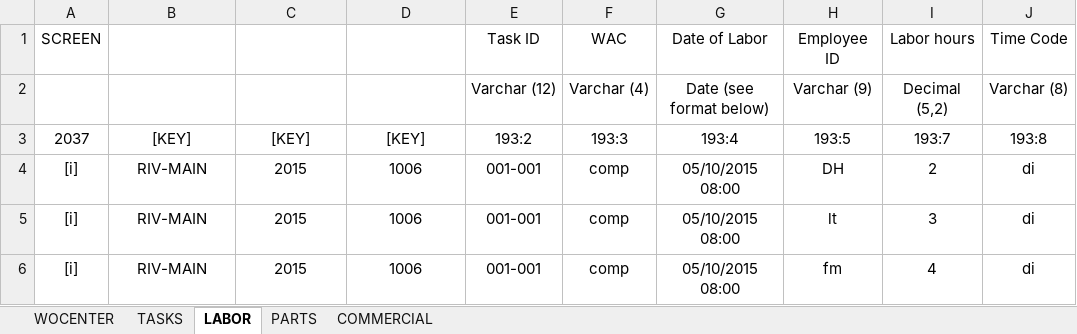
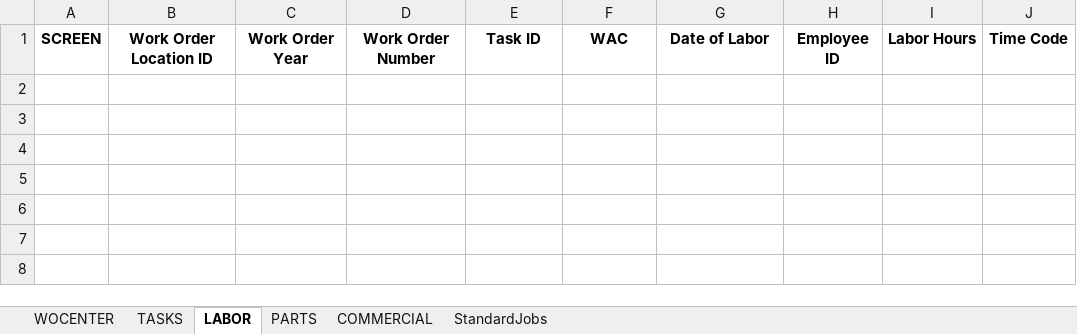
Before and after one commit to CJBuck/AssetWorksConversion, an Excel workbook: Loading/WorkOrders/CurrentCycle/Data/WorkOrders - Template.xlsx, sheet LABOR, drawn as a sheet; values as stored, in another font and other column widths than the file's, no borders; the diff names each change by its address in the sheet, - before the commit and + after, or states it on an @@ line.

Commit message:
Modifications to the Work Orders - Adding Standard Jobs
This affected the transformation and loading.

```diff
--- a/Loading/WorkOrders/CurrentCycle/Data/WorkOrders - Template.xlsx (sheet LABOR)
+++ b/Loading/WorkOrders/CurrentCycle/Data/WorkOrders - Template.xlsx (sheet LABOR)
+sheet tab: StandardJobs
-A1 bold: off
+A1 bold: on
-B1: (empty)
+B1: Work Order Location ID
-C1: (empty)
+C1: Work Order Year
-D1: (empty)
+D1: Work Order Number
-E1:J1 bold: off
+E1:J1 bold: on
-I1: Labor hours
+I1: Labor Hours
-row 2:  |  |  |  | Varchar (12) | Varchar (4) | Date (see format below) | Varchar (9) | Decimal (5,2) | Varchar (8)
-row 3: 2037 | [KEY] | [KEY] | [KEY] | 193:2 | 193:3 | 193:4 | 193:5 | 193:7 | 193:8
-row 4: [i] | RIV-MAIN | 2015 | 1006 | 001-001 | comp | 05/10/2015 08:00 | DH | 2 | di
-row 5: [i] | RIV-MAIN | 2015 | 1006 | 001-001 | comp | 05/10/2015 08:00 | lt | 3 | di
-row 6: [i] | RIV-MAIN | 2015 | 1006 | 001-001 | comp | 05/10/2015 08:00 | fm | 4 | di
```
Also changed, not shown: sheet COMMERCIAL, sheet PARTS, sheet WOCENTER, sheet TASKS, 18 other files.
